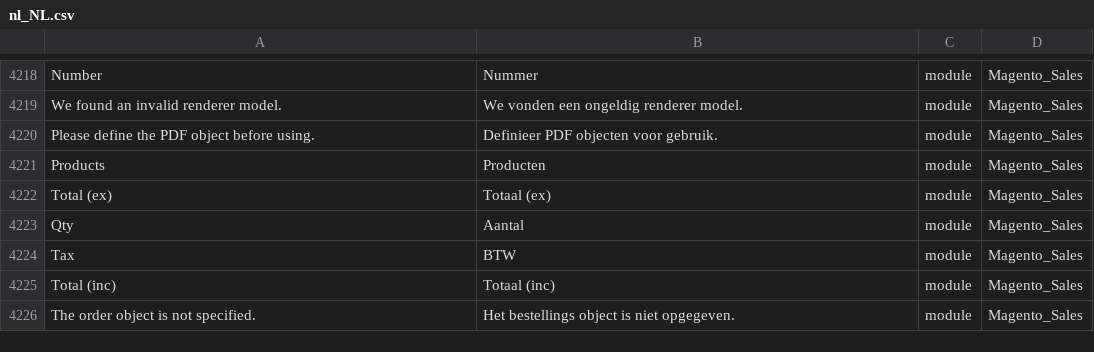
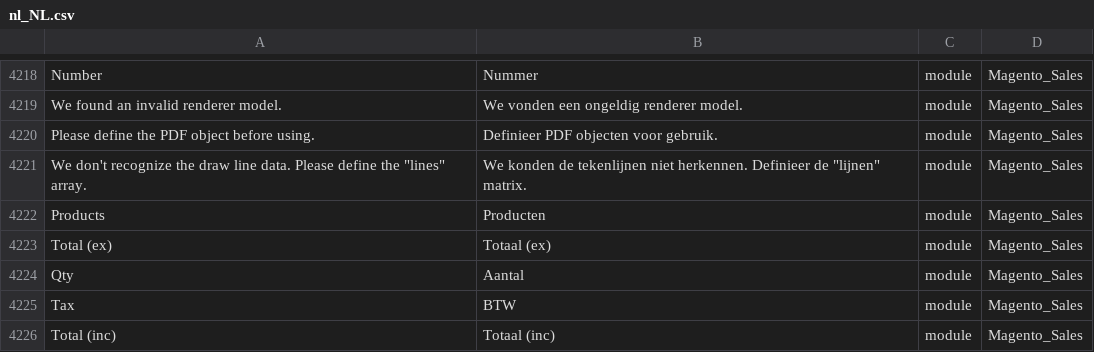
Before and after one commit to rakibabu/language_nl_nl, a CSV file: nl_NL.csv, drawn as a sheet; only a part is shown, gaps mark what is left out; the shorter side is filled out with more unchanged rows.

```diff
--- a/nl_NL.csv
+++ b/nl_NL.csv
@@ -4225,2 +4225,3 @@ Number,Nummer,module,Magento_Sales
 "Please define the PDF object before using.","Definieer PDF objecten voor gebruik.",module,Magento_Sales
+"We don't recognize the draw line data. Please define the ""lines"" array.","We konden de tekenlijnen niet herkennen. Definieer de ""lijnen"" matrix.",module,Magento_Sales
 Products,Producten,module,Magento_Sales
```
Also changed, not shown: 1 other file.
